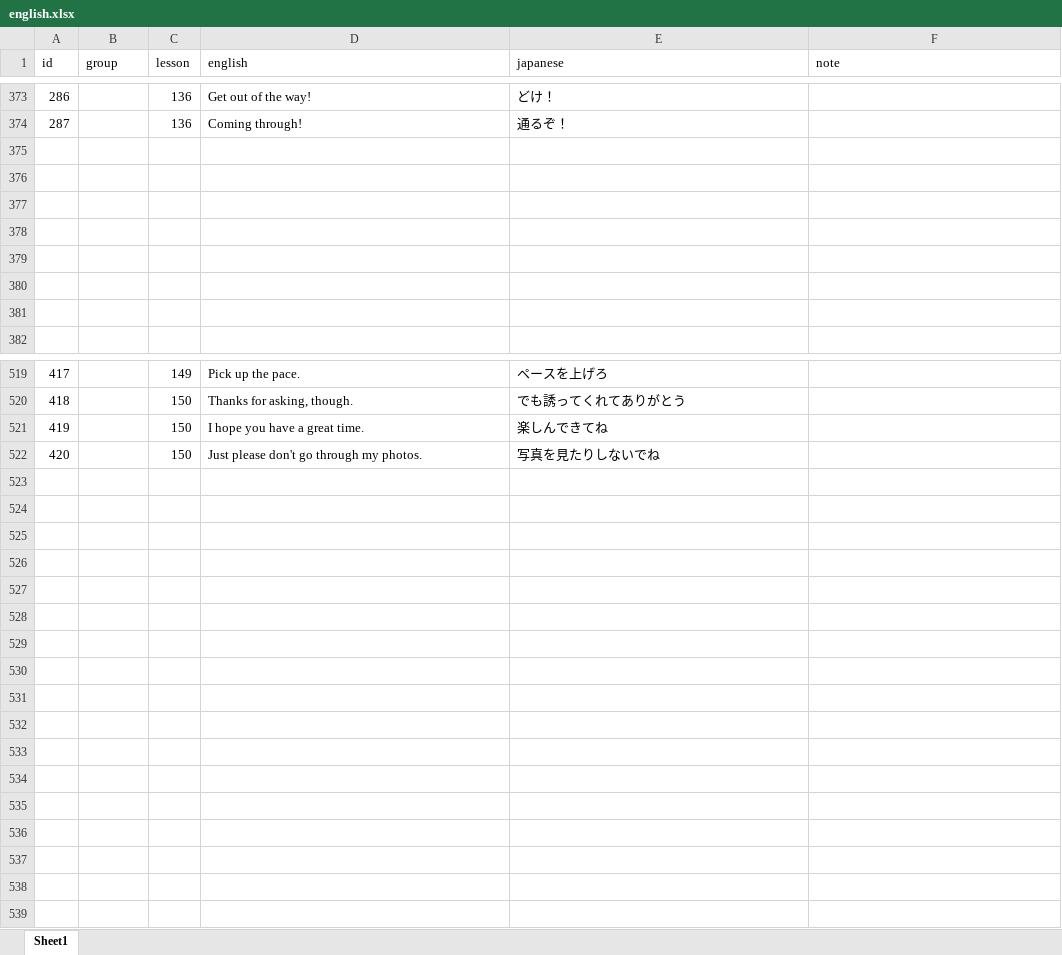
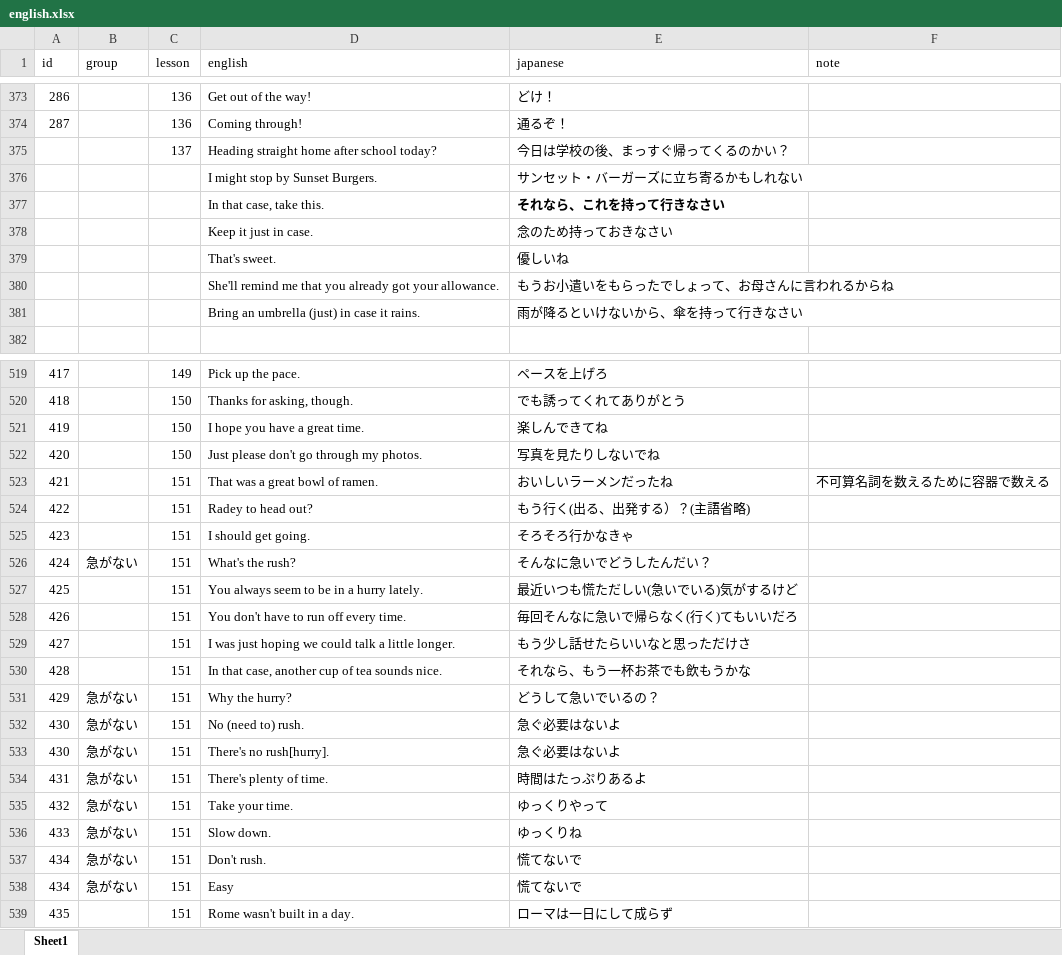
Before and after one commit to ryooo246-art/english-speaking, an Excel workbook: english.xlsx, sheet Sheet1, drawn as a sheet; only a part is shown, gaps mark what is left out; values as stored, in another font and other column widths than the file's, no borders; the diff names each change by its address in the sheet, - before the commit and + after, or states it on an @@ line.

Commit message:
Add files via upload

```diff
--- a/english.xlsx (sheet Sheet1)
+++ b/english.xlsx (sheet Sheet1)
-row 375: (empty)
+row 375:  |  | 137 | Heading straight home after school today? | 今日は学校の後、まっすぐ帰ってくるのかい？
-row 376: (empty)
+row 376:  |  |  | I might stop by Sunset Burgers. | サンセット・バーガーズに立ち寄るかもしれない
-row 377: (empty)
+row 377:  |  |  | In that case, take this. | それなら、これを持って行きなさい
-row 378: (empty)
+row 378:  |  |  | Keep it just in case. | 念のため持っておきなさい
-row 379: (empty)
+row 379:  |  |  | That's sweet. | 優しいね
-row 380: (empty)
+row 380:  |  |  | She'll remind me that you already got your allowance. | もうお小遣いをもらったでしょって、お母さんに言われるからね
-row 381: (empty)
+row 381:  |  |  | Bring an umbrella (just) in case it rains. | 雨が降るといけないから、傘を持って行きなさい
+row 523: 421 |  | 151 | That was a great bowl of ramen. | おいしいラーメンだったね | 不可算名詞を数えるために容器で数える
+row 524: 422 |  | 151 | Radey to head out? | もう行く(出る、出発する）？(主語省略)
+row 525: 423 |  | 151 | I should get going. | そろそろ行かなきゃ
+row 526: 424 | 急がない | 151 | What's the rush? | そんなに急いでどうしたんだい？
+row 527: 425 |  | 151 | You always seem to be in a hurry lately. | 最近いつも慌ただしい(急いでいる)気がするけど
+row 528: 426 |  | 151 | You don't have to run off every time. | 毎回そんなに急いで帰らなく(行く)てもいいだろ
+row 529: 427 |  | 151 | I was just hoping we could talk a little longer. | もう少し話せたらいいなと思っただけさ
+row 530: 428 |  | 151 | In that case, another cup of tea sounds nice. | それなら、もう一杯お茶でも飲もうかな
+row 531: 429 | 急がない | 151 | Why the hurry? | どうして急いでいるの？
+row 532: 430 | 急がない | 151 | No (need to) rush. | 急ぐ必要はないよ
+row 533: 430 | 急がない | 151 | There's no rush[hurry]. | 急ぐ必要はないよ
+row 534: 431 | 急がない | 151 | There's plenty of time. | 時間はたっぷりあるよ
+row 535: 432 | 急がない | 151 | Take your time. | ゆっくりやって
+row 536: 433 | 急がない | 151 | Slow down. | ゆっくりね
+row 537: 434 | 急がない | 151 | Don't rush. | 慌てないで
+row 538: 434 | 急がない | 151 | Easy | 慌てないで
+row 539: 435 |  | 151 | Rome wasn't built in a day. | ローマは一日にして成らず
```
